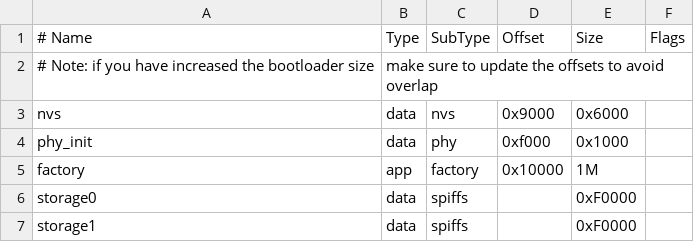
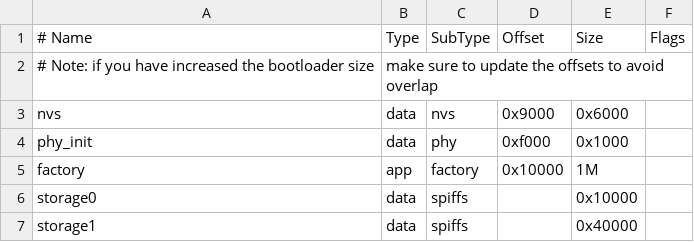
Before and after one commit to nopnop2002/esp-idf-web-gpio, a CSV file: partitions.csv, drawn as a sheet.

Commit message:
Changed partition size

```diff
--- a/partitions.csv
+++ b/partitions.csv
@@ -5,3 +5,3 @@ phy_init, data, phy,     0xf000,  0x1000,
 factory,  app,  factory, 0x10000, 1M,
-storage0, data, spiffs,  ,        0xF0000,
-storage1, data, spiffs,  ,        0xF0000,
+storage0, data, spiffs,  ,        0x10000,
+storage1, data, spiffs,  ,        0x40000,
```
Also changed, not shown: 5 other files.
